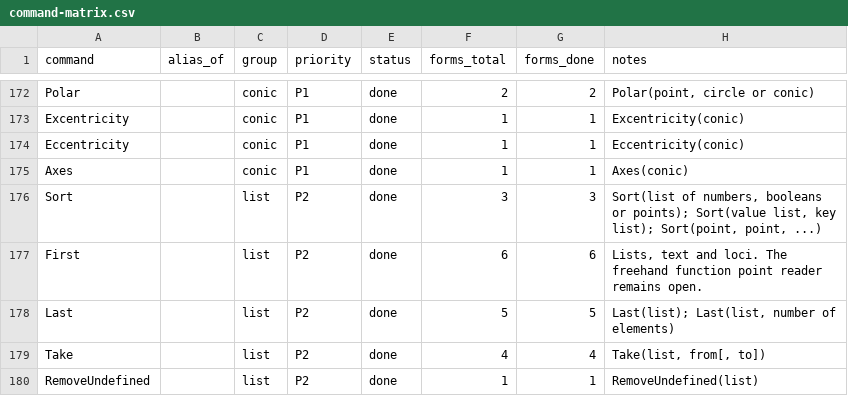
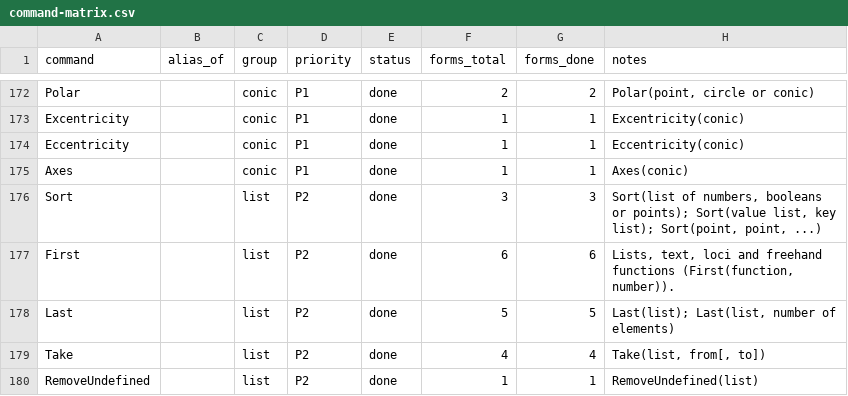
Before and after one commit to jash90/geokernel, a CSV file: docs/command-matrix.csv, drawn as a sheet; only a part is shown, gaps mark what is left out.

Commit message:
Restore expression slider endpoints at their element and let optimizer trials drop exact decimals
The reference's reader sets a slider's endpoints while it reads the
slider, so an optimizer saved after it searches at once instead of
latching undefined. Optimizer trials go through GeoNumeric.setValue,
which drops the number's exact decimal; the trials no longer read it.
The First row of the command matrix names the freehand point reader.

```diff
--- a/docs/command-matrix.csv
+++ b/docs/command-matrix.csv
@@ -176,3 +176,3 @@ Axes,,conic,P1,done,1,1,Axes(conic)
 Sort,,list,P2,done,3,3,"Sort(list of numbers, booleans or points); Sort(value list, key list); Sort(point, point, ...)"
-First,,list,P2,done,6,6,"Lists, text and loci. The freehand function point reader remains open."
+First,,list,P2,done,6,6,"Lists, text, loci and freehand functions (First(function, number))."
 Last,,list,P2,done,5,5,"Last(list); Last(list, number of elements)"
```
Also changed, not shown: 5 other files.
